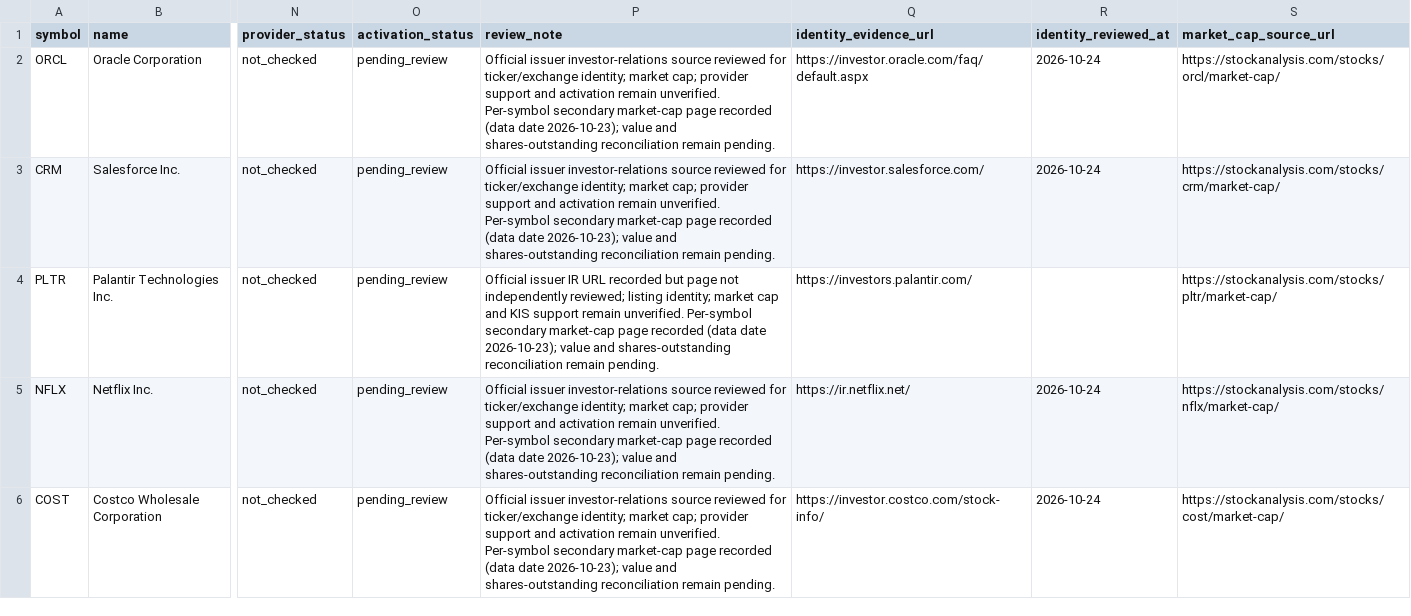
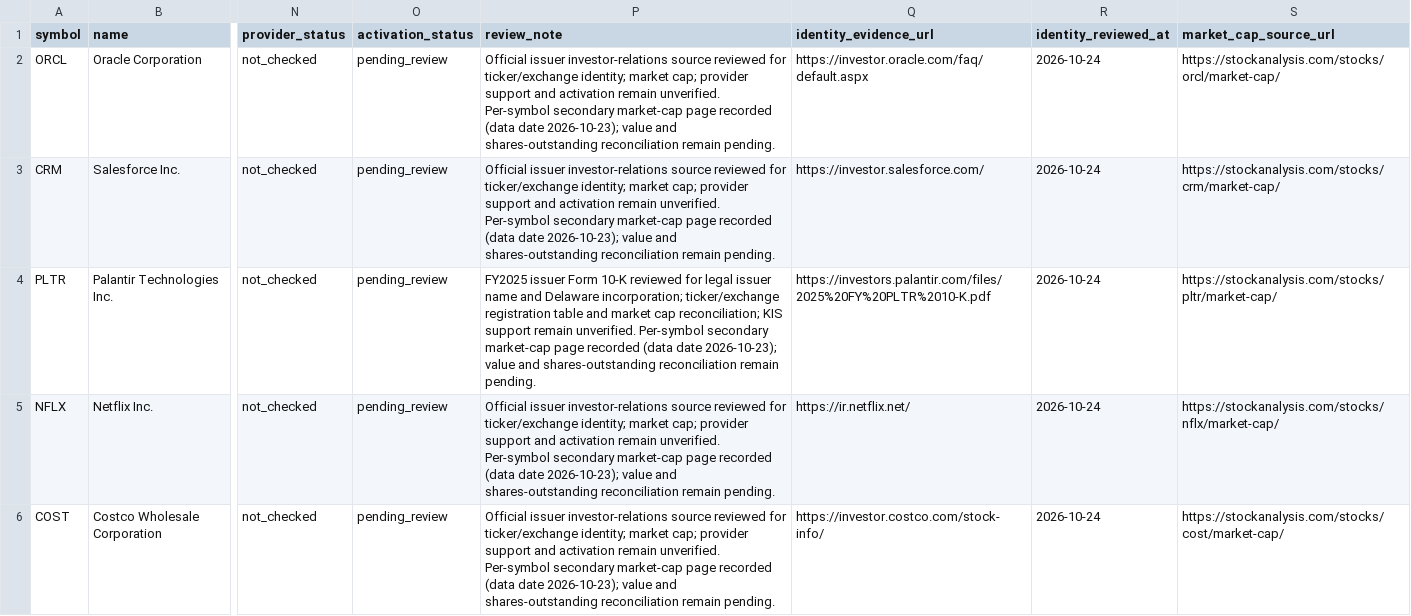
Before and after one commit to wonbosong-arch/global-stage-radar, a CSV file: data/stock_universe_candidates.csv, drawn as a sheet; only a part is shown, gaps mark what is left out; the diff covers the shown part only; the diff names each change by its address in the sheet, - before the commit and + after, or states it on an @@ line.

Commit message:
Record partial official evidence for BAC and PLTR

```diff
--- a/data/stock_universe_candidates.csv
+++ b/data/stock_universe_candidates.csv
-P4 (review_note): Official issuer IR URL recorded but page not independently reviewed; listing identity; market cap and KIS support…
+P4 (review_note): FY2025 issuer Form 10-K reviewed for legal issuer name and Delaware incorporation; ticker/exchange registration table and market cap reconciliation; KIS support…
-Q4 (identity_evidence_url): https://investors.palantir.com/
+Q4 (identity_evidence_url): https://investors.palantir.com/files/2025%20FY%20PLTR%2010-K.pdf
-R4 (identity_reviewed_at): (empty)
+R4 (identity_reviewed_at): 2026-10-24
```
Also changed, not shown: 3 edited cells elsewhere in this file.
